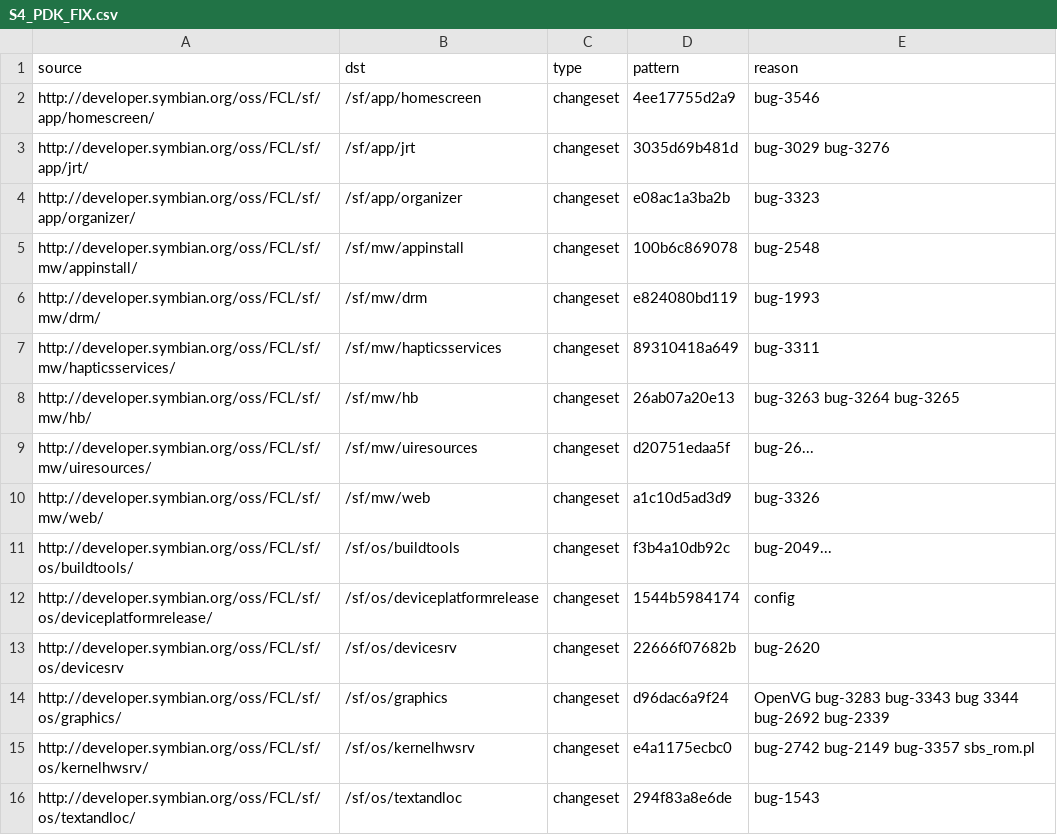
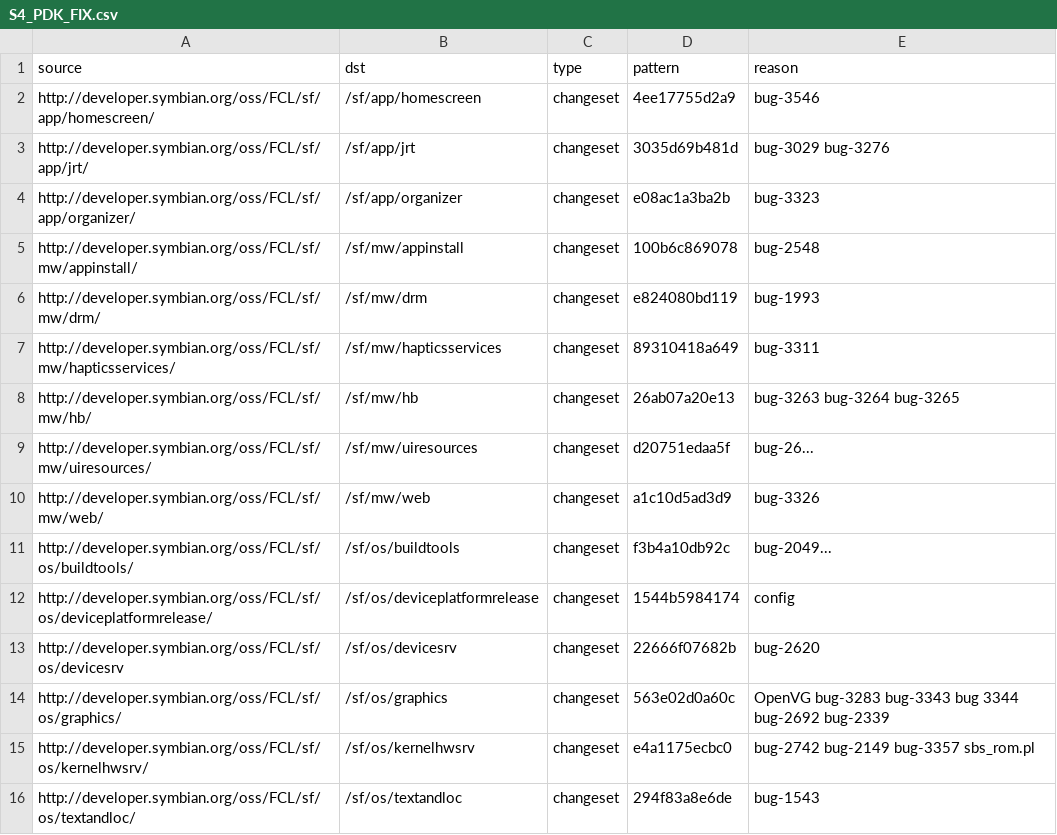
Before and after one commit to SymbianSource/oss.FCL.sftools.fbf.buildmanifest, a CSV file: S4_PDK_FIX.csv, drawn as a sheet.

Commit message:
move graphics changeset up to include fix rotate fix for syborg graphics

```diff
--- a/S4_PDK_FIX.csv
+++ b/S4_PDK_FIX.csv
@@ -13,3 +13,3 @@ http://developer.symbian.org/oss/FCL/sf/os/deviceplatformrelease/,/sf/os/devicep
 http://developer.symbian.org/oss/FCL/sf/os/devicesrv,/sf/os/devicesrv,changeset,22666f07682b,bug-2620
-http://developer.symbian.org/oss/FCL/sf/os/graphics/,/sf/os/graphics,changeset,d96dac6a9f24,OpenVG bug-3283 bug-3343 bug 3344 bug-2692 bug-2339
+http://developer.symbian.org/oss/FCL/sf/os/graphics/,/sf/os/graphics,changeset,563e02d0a60c,OpenVG bug-3283 bug-3343 bug 3344 bug-2692 bug-2339
 http://developer.symbian.org/oss/FCL/sf/os/kernelhwsrv/,/sf/os/kernelhwsrv,changeset,e4a1175ecbc0,bug-2742 bug-2149 bug-3357 sbs_rom.pl
```
